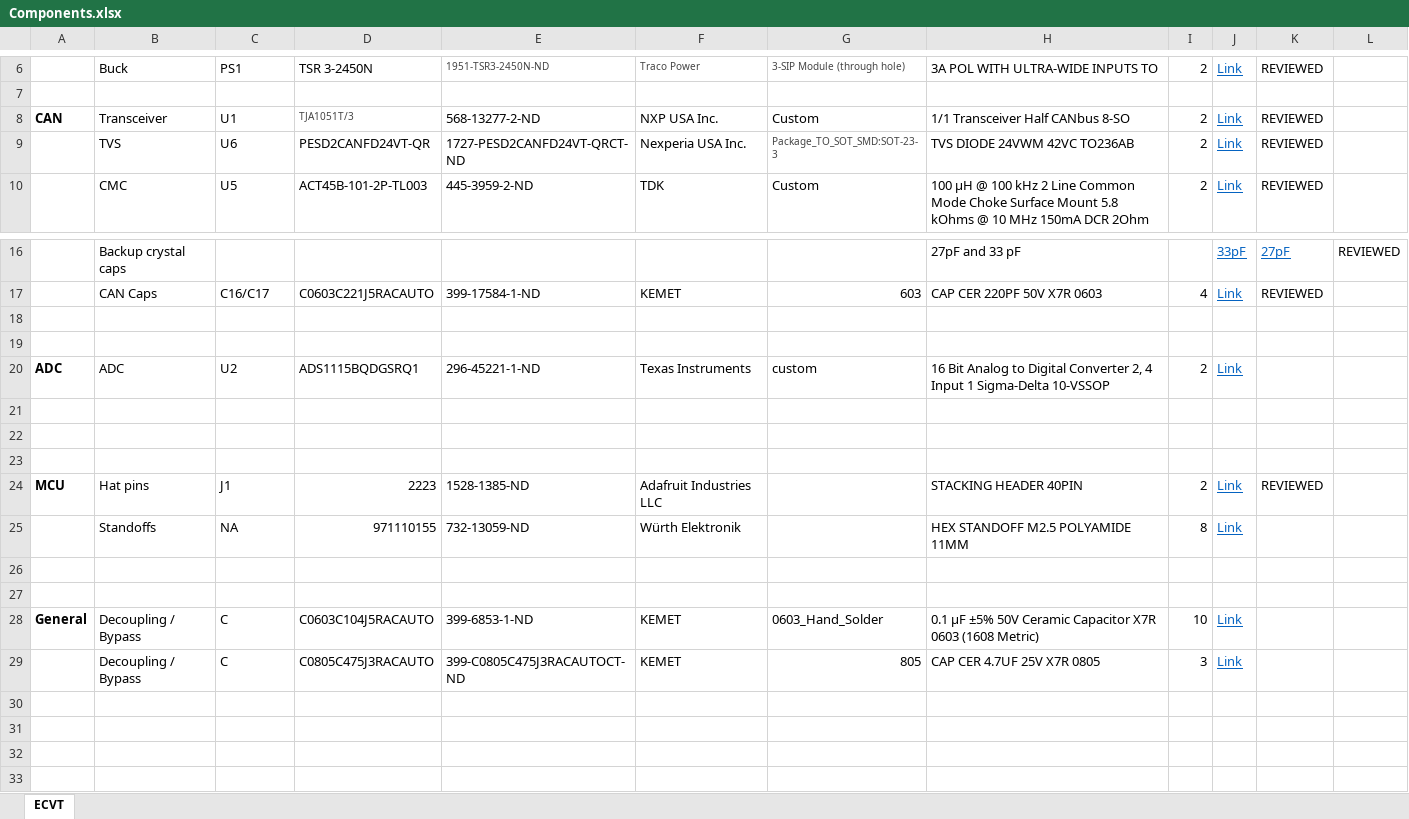
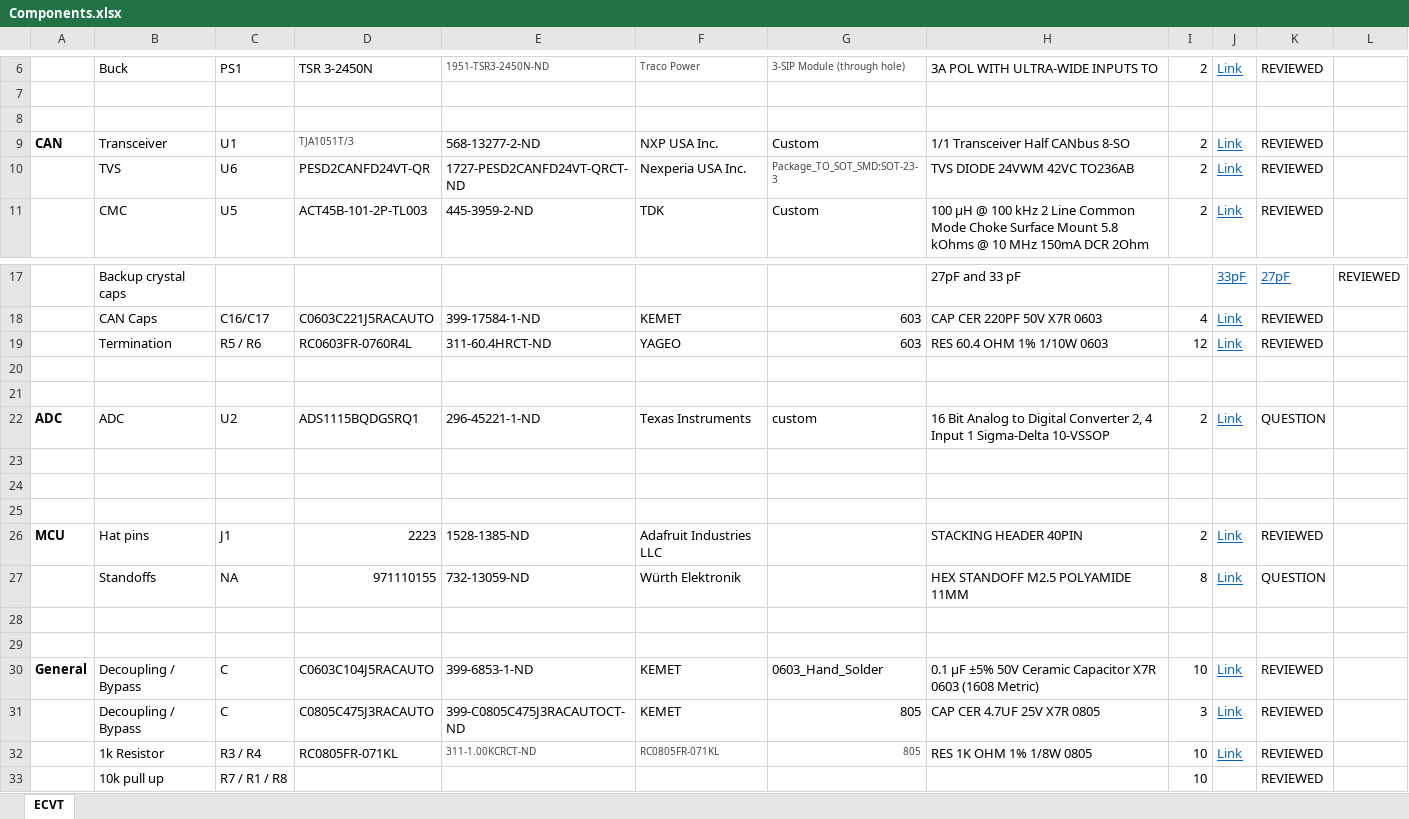
Before and after one commit to NU-Baja-SAE/hardware, an Excel workbook: Components.xlsx, sheet ECVT, drawn as a sheet; only a part is shown, gaps mark what is left out; values as stored, in another font and other column widths than the file's, no borders; addresses are those after the commit; the diff names each change by its address in the sheet, - before the commit and + after, or states it on an @@ line.

Commit message:
Resistors

```diff
--- a/Components.xlsx (sheet ECVT)
+++ b/Components.xlsx (sheet ECVT)
+row 8: (empty)
+row 19:  | Termination | R5 / R6 | RC0603FR-0760R4L | 311-60.4HRCT-ND | YAGEO | 603 | RES 60.4 OHM 1% 1/10W 0603 | 12 | Link | REVIEWED
-K22: (empty)
+K22: QUESTION
-K27: (empty)
+K27: QUESTION
-K30:K31: (empty)
+K30:K31: REVIEWED
+row 32:  | 1k Resistor | R3 / R4 | RC0805FR-071KL | 311-1.00KCRCT-ND | RC0805FR-071KL | 805 | RES 1K OHM 1% 1/8W 0805 | 10 | Link | REVIEWED
+row 33:  | 10k pull up | R7 / R1 / R8 |  |  |  |  |  | 10 |  | REVIEWED
```
Also changed, not shown: 4 other files.
